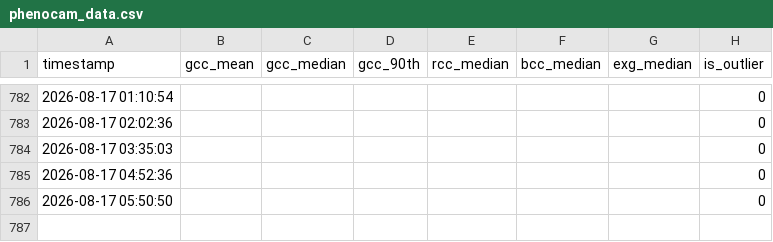
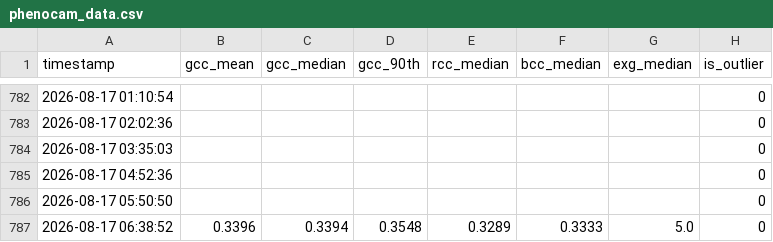
Before and after one commit to mostafajavadian/hogan-phenocam-website, a CSV file: data/phenocam_data.csv, drawn as a sheet; only a part is shown, gaps mark what is left out; the diff names each change by its address in the sheet, - before the commit and + after, or states it on an @@ line.

```diff
--- a/data/phenocam_data.csv
+++ b/data/phenocam_data.csv
+row 787: 2026-08-17 06:38:52 | 0.3396 | 0.3394 | 0.3548 | 0.3289 | 0.3333 | 5.0 | 0
```
Also changed, not shown: 1 other file.
